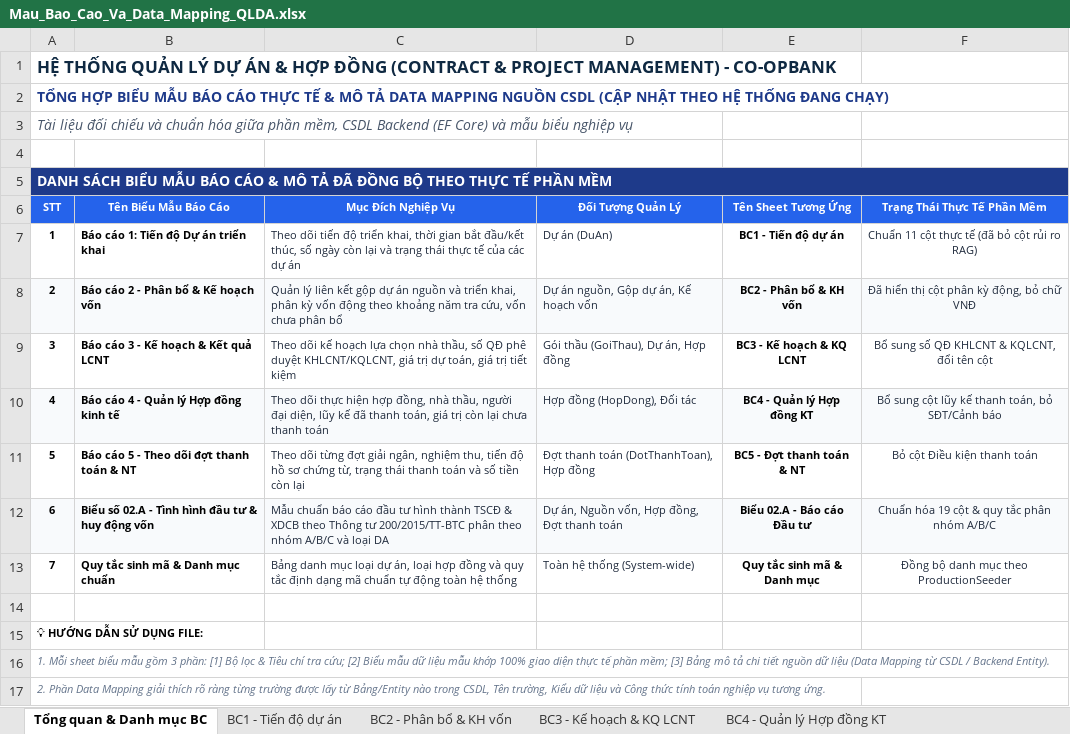
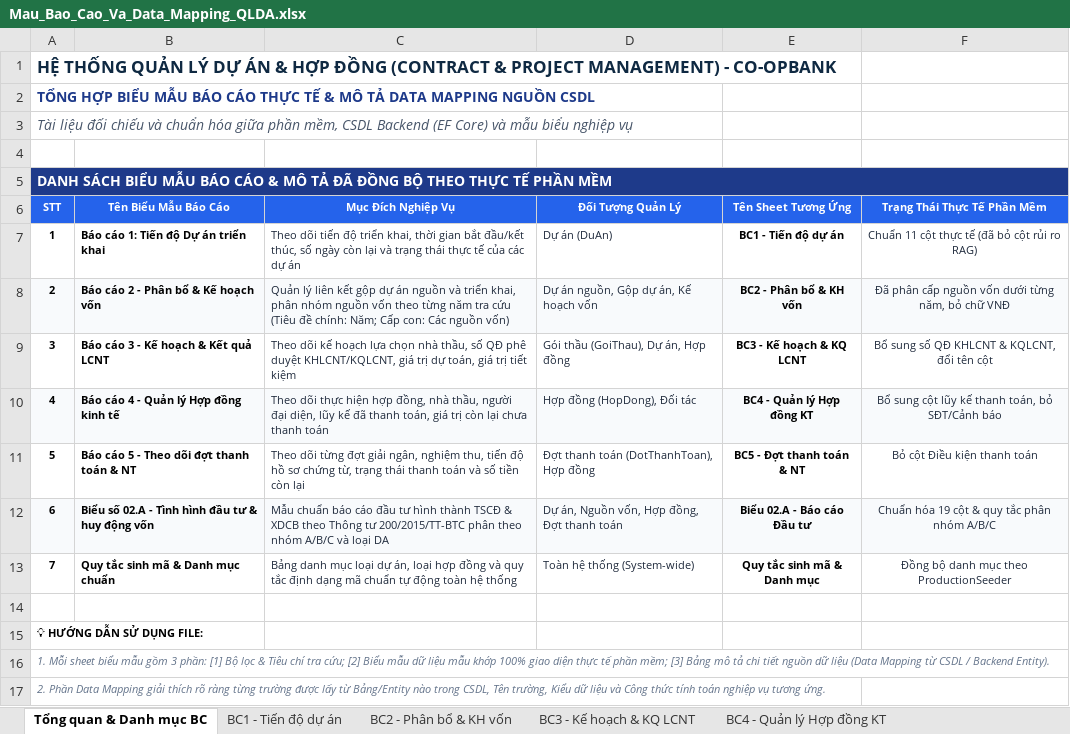
Before and after one commit to long3012002/Contract_Management, an Excel workbook: docs/Mau_Bao_Cao_Va_Data_Mapping_QLDA.xlsx, sheet Tổng quan & Danh mục BC, drawn as a sheet; values as stored, in another font and other column widths than the file's, no borders; the diff names each change by its address in the sheet, - before the commit and + after, or states it on an @@ line.

```diff
--- a/docs/Mau_Bao_Cao_Va_Data_Mapping_QLDA.xlsx (sheet Tổng quan & Danh mục BC)
+++ b/docs/Mau_Bao_Cao_Va_Data_Mapping_QLDA.xlsx (sheet Tổng quan & Danh mục BC)
-A2 (STT): …NGUỒN CSDL (CẬP NHẬT THEO HỆ THỐNG ĐANG CHẠY)
+A2 (STT): …NGUỒN CSDL
-C8 (Mục Đích Nghiệp Vụ): …khai, phân kỳ vốn động theo khoảng năm tra cứu, vốn chưa phân bổ
+C8 (Mục Đích Nghiệp Vụ): …khai, phân nhóm nguồn vốn theo từng năm tra cứu (Tiêu đề chính: Năm; Cấp con: Các nguồn vốn)
-F8 (Trạng Thái Thực Tế Phần Mềm): Đã hiển thị cột phân kỳ động, bỏ chữ VNĐ
+F8 (Trạng Thái Thực Tế Phần Mềm): Đã phân cấp nguồn vốn dưới từng năm, bỏ chữ VNĐ
```
Also changed, not shown: sheet Biểu 02.A - Báo cáo Đầu tư, sheet BC2 - Phân bổ & KH vốn, sheet BC1 - Tiến độ dự án, sheet Quy tắc sinh mã & Danh mục, docs/Mẫu_số_02A_TTCNTT_Quý_III_2026_3763.xlsx, 17 other files.
